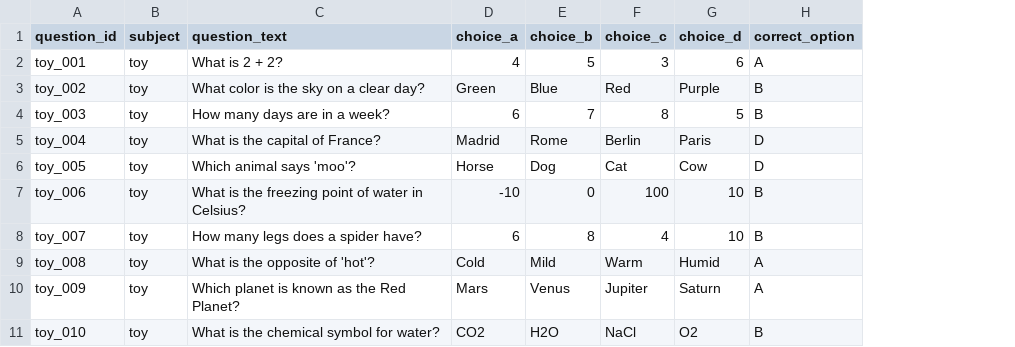
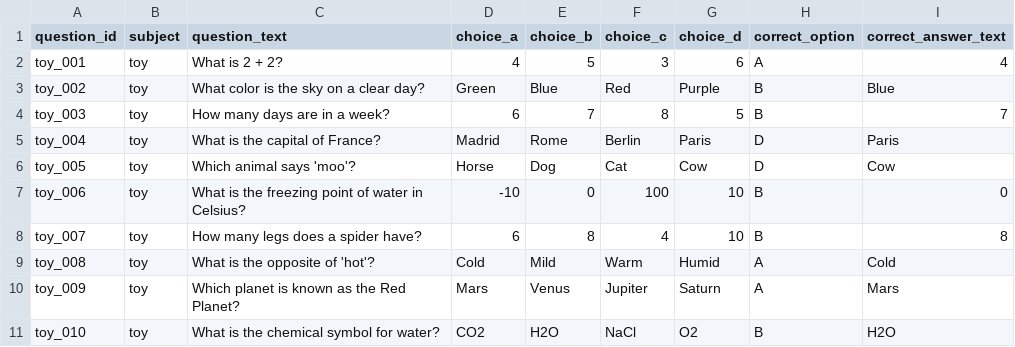
Before and after one commit to cotenthusiast/choicebench, a CSV file: data/processed/toy_normalized.csv, drawn as a sheet; the diff names each change by its address in the sheet, - before the commit and + after, or states it on an @@ line.

Commit message:
Release choicebench v0.1
Audit fixes:
- Remove stale paths.py constants (SPLITS_DIR, RAW_DIR, LOG_DIR,
  MMLU_RAW_FILENAME, MMLU_RAW_PATH) and clean ensure_dirs()
- Document two_stage fallback_on_parse_failure param in template
  config and README config reference
- Add prepare_toy_data.py to README architecture section
- Fix CONTRIBUTING.md: tests/metrics/ directory already exists
- Track two previously untracked test files

PriDe calibration fix:
- _cyclic_rollout_prob_matrix now raises RuntimeError if all
  score_options() calls fail (was silently using uniform prior,
  indistinguishable from the no-calibration path)
- MockBackend gains score_responses queue + score_options() override
- Replace 3 skipped PriDe tests with correct working tests:
  no-calibration → uniform prior, calibration + working backend →
  learned prior, calibration + broken backend → clear failure

README: add v0.2 roadmap section

320 passed, 0 skipped

```diff
--- a/data/processed/toy_normalized.csv
+++ b/data/processed/toy_normalized.csv
+column I (correct_answer_text), rows 2-11: 4 | Blue | 7 | Paris | Cow | 0 | 8 | Cold | Mars | H2O
```
Also changed, not shown: 32 other files.
